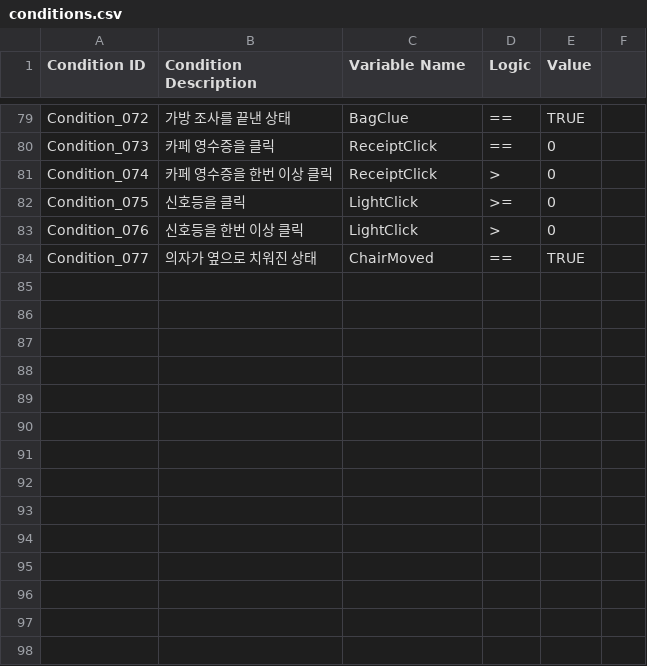
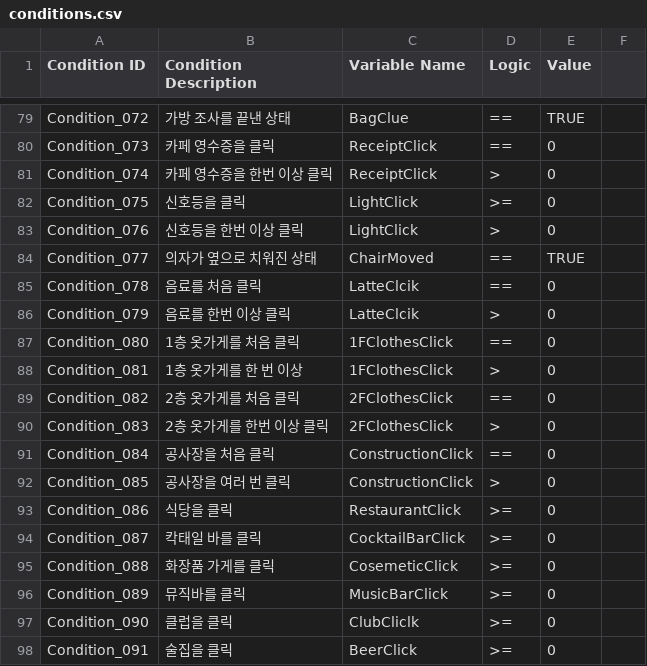
Before and after one commit to ollan365/Fate, a CSV file: Assets/Resources/Datas/conditions.csv, drawn as a sheet; only a part is shown, gaps mark what is left out.

```diff
--- a/Assets/Resources/Datas/conditions.csv
+++ b/Assets/Resources/Datas/conditions.csv
@@ -84 +84,15 @@ Condition_076,신호등을 한번 이상 클릭,LightClick,>,0,
 Condition_077,의자가 옆으로 치워진 상태,ChairMoved,==,TRUE,
+Condition_078,음료를 처음 클릭,LatteClcik,==,0,
+Condition_079,음료를 한번 이상 클릭,LatteClcik,>,0,
+Condition_080,1층 옷가게를 처음 클릭,1FClothesClick,==,0,
+Condition_081,1층 옷가게를 한 번 이상,1FClothesClick,>,0,
+Condition_082,2층 옷가게를 처음 클릭,2FClothesClick,==,0,
+Condition_083,2층 옷가게를 한번 이상 클릭,2FClothesClick,>,0,
+Condition_084,공사장을 처음 클릭,ConstructionClick,==,0,
+Condition_085,공사장을 여러 번 클릭,ConstructionClick,>,0,
+Condition_086,식당을 클릭,RestaurantClick,>=,0,
+Condition_087,칵태일 바를 클릭,CocktailBarClick,>=,0,
+Condition_088,화장품 가게를 클릭,CosemeticClick,>=,0,
+Condition_089,뮤직바를 클릭,MusicBarClick,>=,0,
+Condition_090,클럽을 클릭,ClubCliclk,>=,0,
+Condition_091,술집을 클릭,BeerClick,>=,0,
```
Also changed, not shown: Assets/Resources/Datas/dialogues.csv, Assets/Resources/Datas/events.csv, 30 other files.
